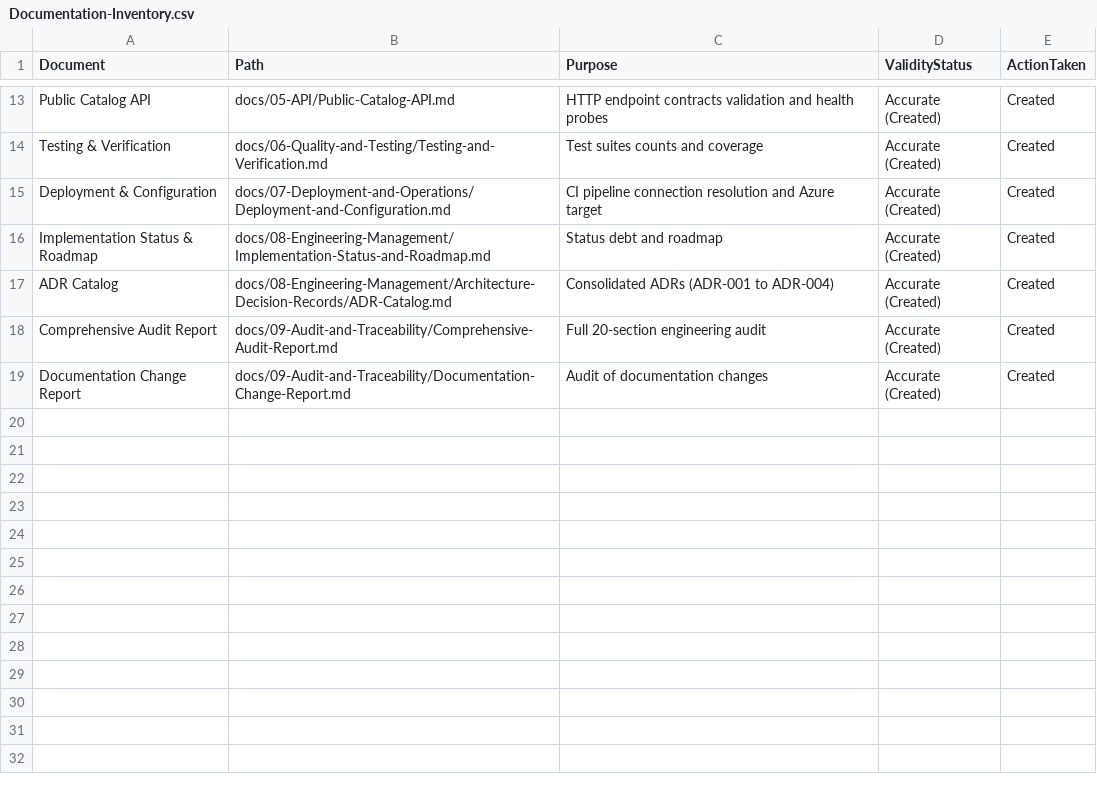
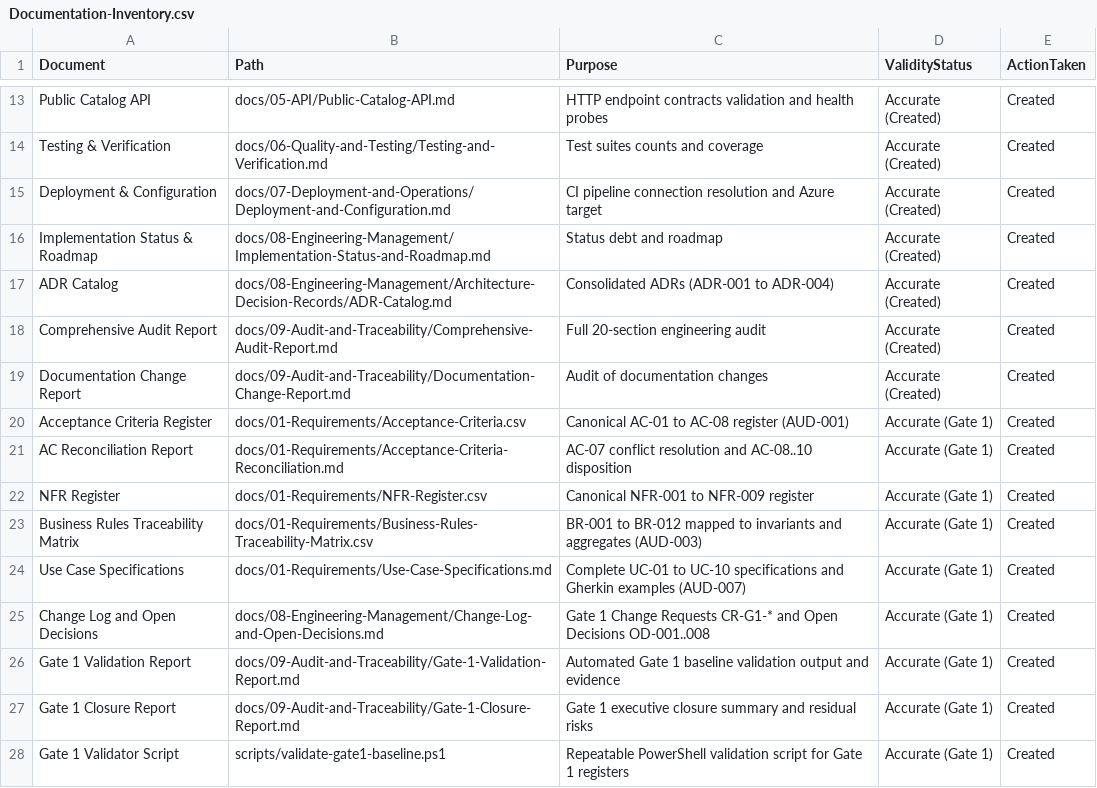
Before and after one commit to ayhm325/RetailFlow, a CSV file: docs/09-Audit-and-Traceability/Documentation-Inventory.csv, drawn as a sheet; only a part is shown, gaps mark what is left out; the diff names each change by its address in the sheet, - before the commit and + after, or states it on an @@ line.

Commit message:
docs(gate1): establish requirements, AC, BR, NFR, and UC baseline (AUD-001/002/003/007)

```diff
--- a/docs/09-Audit-and-Traceability/Documentation-Inventory.csv
+++ b/docs/09-Audit-and-Traceability/Documentation-Inventory.csv
+row 20: Acceptance Criteria Register | docs/01-Requirements/Acceptance-Criteria.csv | Canonical AC-01 to AC-08 register (AUD-001) | Accurate (Gate 1) | Created
+row 21: AC Reconciliation Report | docs/01-Requirements/Acceptance-Criteria-Reconciliation.md | AC-07 conflict resolution and AC-08..10 disposition | Accurate (Gate 1) | Created
+row 22: NFR Register | docs/01-Requirements/NFR-Register.csv | Canonical NFR-001 to NFR-009 register | Accurate (Gate 1) | Created
+row 23: Business Rules Traceability Matrix | docs/01-Requirements/Business-Rules-Traceability-Matrix.csv | BR-001 to BR-012 mapped to invariants and aggregates (AUD-003) | Accurate (Gate 1) | Created
+row 24: Use Case Specifications | docs/01-Requirements/Use-Case-Specifications.md | Complete UC-01 to UC-10 specifications and Gherkin examples (AUD-007) | Accurate (Gate 1) | Created
+row 25: Change Log and Open Decisions | docs/08-Engineering-Management/Change-Log-and-Open-Decisions.md | Gate 1 Change Requests CR-G1-* and Open Decisions OD-001..008 | Accurate (Gate 1) | Created
+row 26: Gate 1 Validation Report | docs/09-Audit-and-Traceability/Gate-1-Validation-Report.md | Automated Gate 1 baseline validation output and evidence | Accurate (Gate 1) | Created
+row 27: Gate 1 Closure Report | docs/09-Audit-and-Traceability/Gate-1-Closure-Report.md | Gate 1 executive closure summary and residual risks | Accurate (Gate 1) | Created
+row 28: Gate 1 Validator Script | scripts/validate-gate1-baseline.ps1 | Repeatable PowerShell validation script for Gate 1 registers | Accurate (Gate 1) | Created
```
Also changed, not shown: 12 other files.
